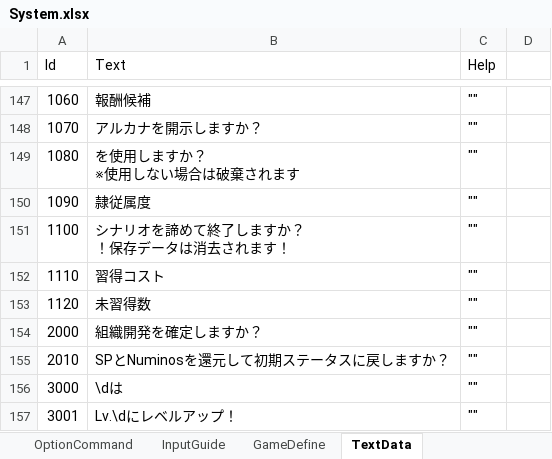
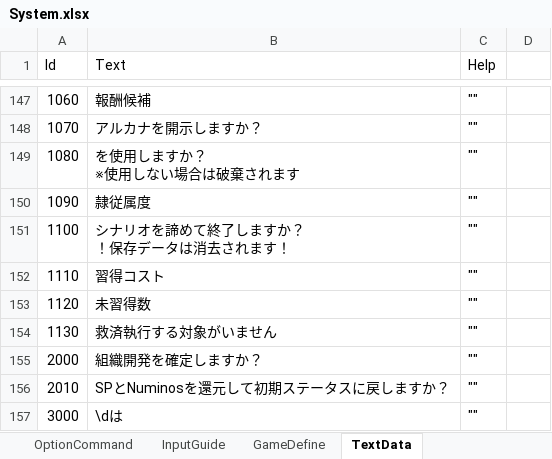
Before and after one commit to seedsclaft/unity, an Excel workbook: Assets/Data/System.xlsx, sheet TextData, drawn as a sheet; only a part is shown, gaps mark what is left out; the shorter side is filled out with more unchanged rows; values as stored, in another font and other column widths than the file's, no borders; the diff names each change by its address in the sheet, - before the commit and + after, or states it on an @@ line.

```diff
--- a/Assets/Data/System.xlsx (sheet TextData)
+++ b/Assets/Data/System.xlsx (sheet TextData)
+row 154: 1130 | 救済執行する対象がいません | ""
```
Also changed, not shown: Assets/Data/Stages.xlsx, 8 other files.
